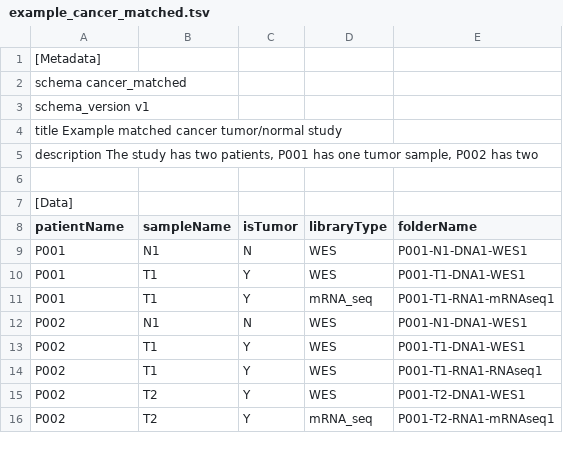
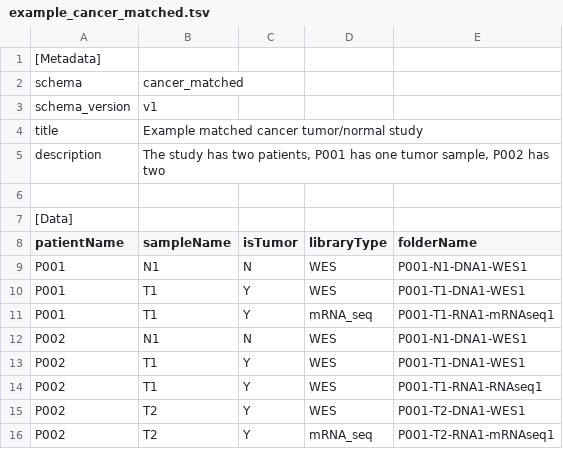
Before and after one commit to bihealth/biomedsheets, a TSV file: examples/example_cancer_matched.tsv, drawn as a sheet; removed rows and columns are numbered as before the commit, all else as after; the diff names each change by its address in the sheet, - before the commit and + after, or states it on an @@ line.

Commit message:
Custom field support for cancer/germline TSV

```diff
--- a/examples/example_cancer_matched.tsv
+++ b/examples/example_cancer_matched.tsv
-row 2: schema cancer_matched
-row 3: schema_version v1
-row 4: title Example matched cancer tumor/normal study
-row 5: description The study has two patients, P001 has one tumor sample, P002 has two
+row 2: schema | cancer_matched
+row 3: schema_version | v1
+row 4: title | Example matched cancer tumor/normal study
+row 5: description | The study has two patients, P001 has one tumor sample, P002 has two
```
Also changed, not shown: examples/example_germline_variants.tsv, 12 other files.
